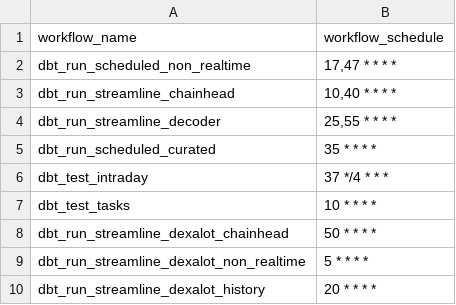
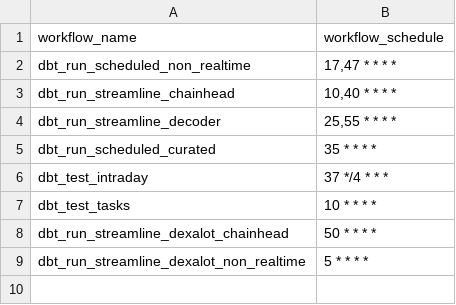
Before and after one commit to FlipsideCrypto/avalanche-models, a CSV file: data/github_actions__workflows.csv, drawn as a sheet.

Commit message:
revert history

```diff
--- a/data/github_actions__workflows.csv
+++ b/data/github_actions__workflows.csv
@@ -9,2 +9 @@ dbt_run_streamline_dexalot_chainhead,"50 * * * *"
 dbt_run_streamline_dexalot_non_realtime,"5 * * * *"
-dbt_run_streamline_dexalot_history,"20 * * * *"
```
Also changed, not shown: 3 other files.
